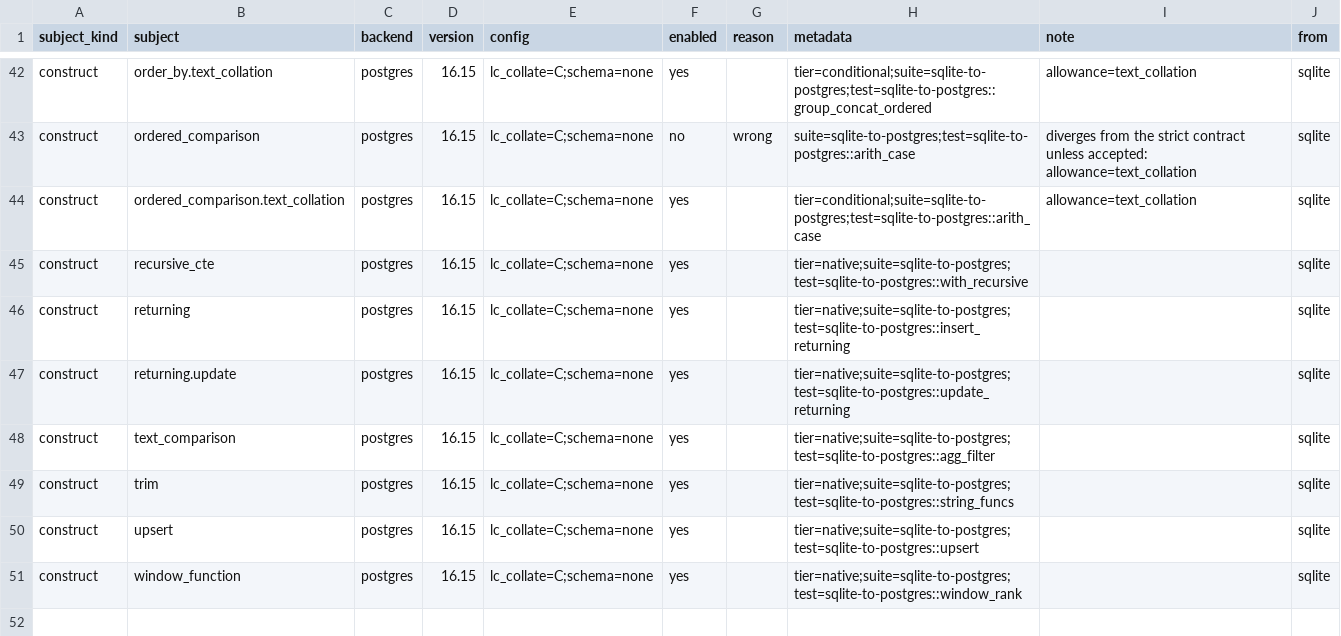
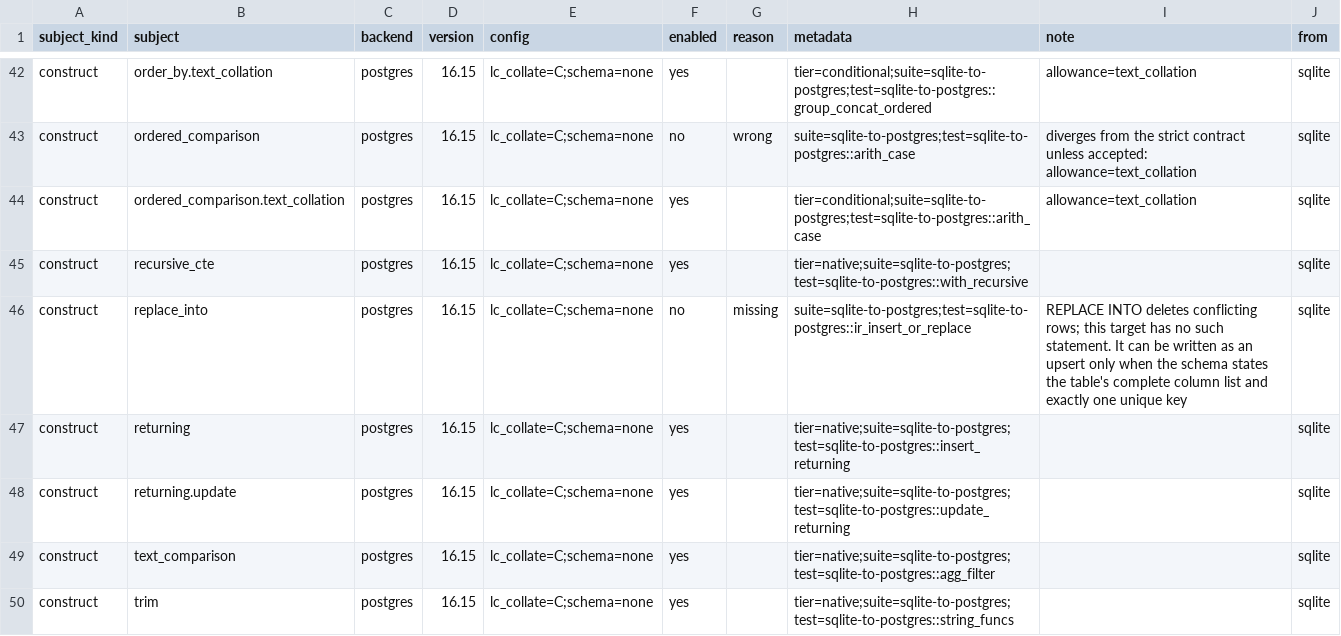
Before and after one commit to ThinkersJournal/unisql, a TSV file: crates/unisql-dialect-postgres/matrix-postgres-from-sqlite.tsv, drawn as a sheet; only a part is shown, gaps mark what is left out; the shorter side is filled out with more unchanged rows.

```diff
--- a/crates/unisql-dialect-postgres/matrix-postgres-from-sqlite.tsv
+++ b/crates/unisql-dialect-postgres/matrix-postgres-from-sqlite.tsv
@@ -45,2 +45,3 @@ construct	ordered_comparison.text_collation	postgres	16.15	lc_collate=C;schema=n
 construct	recursive_cte	postgres	16.15	lc_collate=C;schema=none	yes		tier=native;suite=sqlite-to-postgres;test=sqlite-to-postgres::with_recursive		sqlite
+construct	replace_into	postgres	16.15	lc_collate=C;schema=none	no	missing	suite=sqlite-to-postgres;test=sqlite-to-postgres::ir_insert_or_replace	REPLACE INTO deletes conflicting rows; this target has no such statement. It can be written as an upsert only when the schema states the table's complete column list and exactly one unique key	sqlite
 construct	returning	postgres	16.15	lc_collate=C;schema=none	yes		tier=native;suite=sqlite-to-postgres;test=sqlite-to-postgres::insert_returning		sqlite
```
Also changed, not shown: 8 other files.
